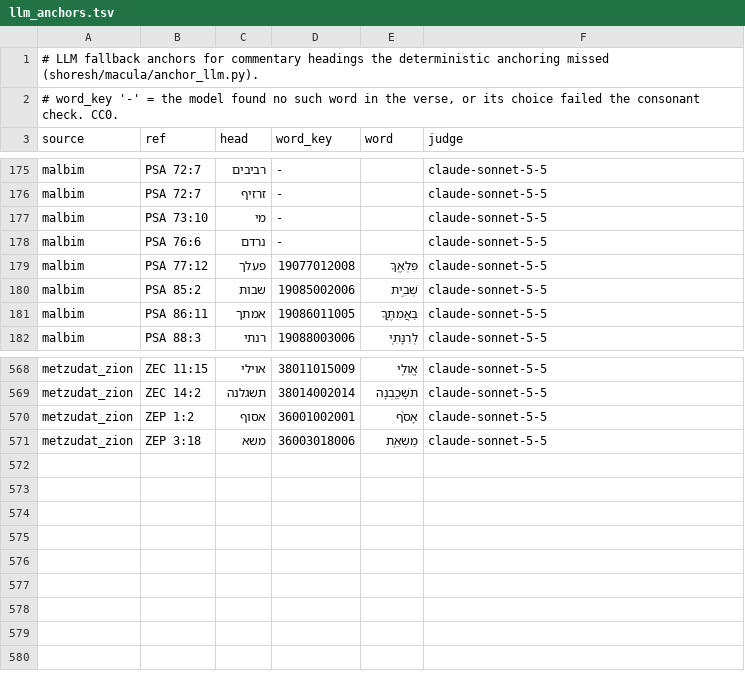
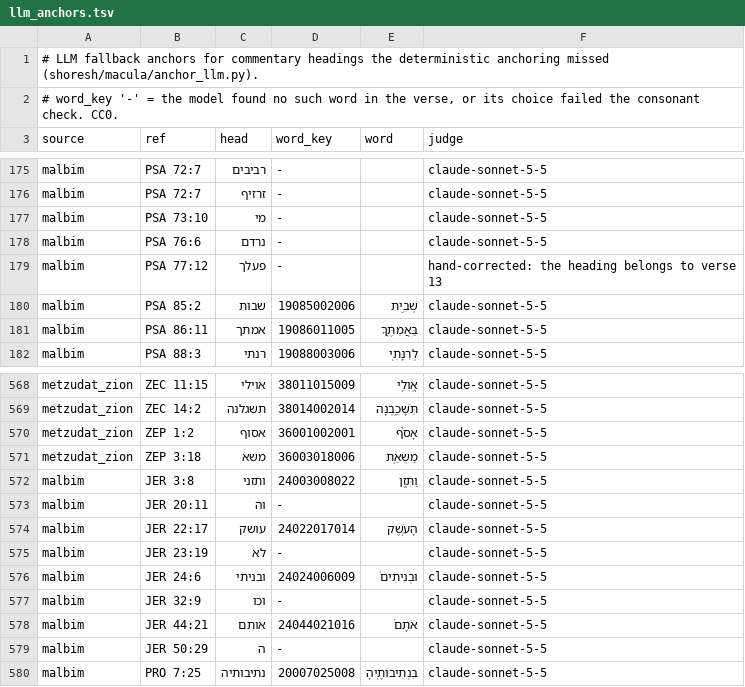
Before and after one commit to bcv-commons/bcv-query, a TSV file: resources/anchoring/llm_anchors.tsv, drawn as a sheet; only a part is shown, gaps mark what is left out.

Commit message:
fix(malbim): resolve more Beur HaMilot pointers; Ps 77:12 anchor; settings split tested (not adopted)
  - Pointers resolved 77 -> 122: targets include his verse commentary
    where
    he distinguishes words; stem
    matching across inflections; more reference forms; split heading
    fragments joined; "כמו X" is a gloss;
    book-only pointers recognised as pointers. Distinctions 1,072.
  - llm_anchors: Ps 77:12 hand-corrected (the heading belongs to verse
    13).
  - split_settings: sub-NMF split of the four largest settings; setting
    fit
    fell ~6 points under both
    judges, so the 40 settings stay.

```diff
--- a/resources/anchoring/llm_anchors.tsv
+++ b/resources/anchoring/llm_anchors.tsv
@@ -178,3 +178,3 @@ malbim	PSA 73:10	מי	-		claude-sonnet-5-5
 malbim	PSA 76:6	נרדם	-		claude-sonnet-5-5
-malbim	PSA 77:12	פעלך	19077012008	פִּלְאֶֽךָ	claude-sonnet-5-5
+malbim	PSA 77:12	פעלך	-		hand-corrected: the heading belongs to verse 13
 malbim	PSA 85:2	שבות	19085002006	שְׁבִ֣ית	claude-sonnet-5-5
@@ -571 +571,10 @@ metzudat_zion	ZEP 1:2	אסוף	36001002001	אָסֹ֨ף	claude-sonnet-5-5
 metzudat_zion	ZEP 3:18	משא	36003018006	מַשְׂאֵ֥ת	claude-sonnet-5-5
+malbim	JER 3:8	ותזני	24003008022	וַתִּ֥זֶן	claude-sonnet-5-5
+malbim	JER 20:11	וה	-		claude-sonnet-5-5
+malbim	JER 22:17	עושק	24022017014	הָעֹ֥שֶׁק	claude-sonnet-5-5
+malbim	JER 23:19	לא	-		claude-sonnet-5-5
+malbim	JER 24:6	ובניתי	24024006009	וּבְנִיתִים֙	claude-sonnet-5-5
+malbim	JER 32:9	וכו	-		claude-sonnet-5-5
+malbim	JER 44:21	אותם	24044021016	אֹתָם֙	claude-sonnet-5-5
+malbim	JER 50:29	ה	-		claude-sonnet-5-5
+malbim	PRO 7:25	נתיבותיה	20007025008	בִּנְתִיבוֹתֶֽיהָ	claude-sonnet-5-5
```
Also changed, not shown: 4 other files.
